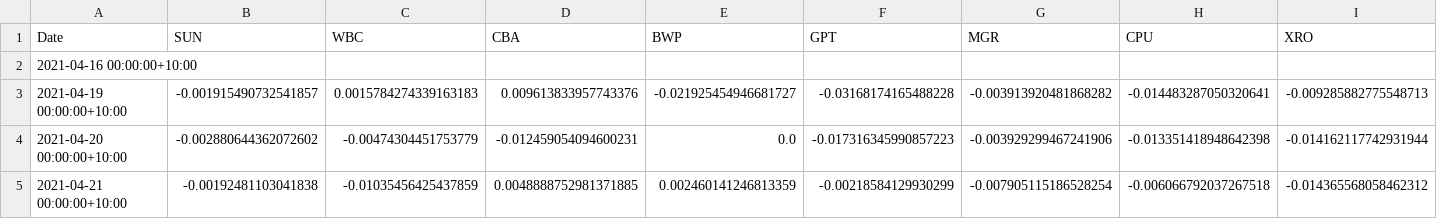
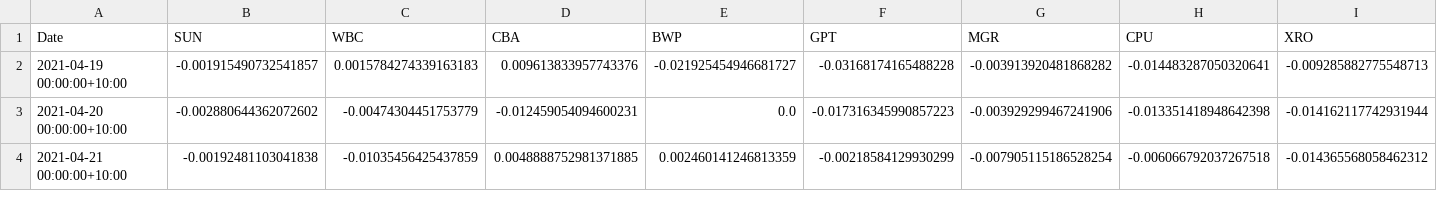
Before and after one commit to lordtahdus/Portfolio_Optimisation, a CSV file: ETC3460/stock_log_returns.csv, drawn as a sheet; only a part is shown; rows hold the shown columns only; the diff names each change by its address in the sheet, - before the commit and + after, or states it on an @@ line.

Commit message:
Update stock_log_returns.csv

```diff
--- a/ETC3460/stock_log_returns.csv
+++ b/ETC3460/stock_log_returns.csv
-row 2: 2021-04-16 00:00:00+10:00
```
